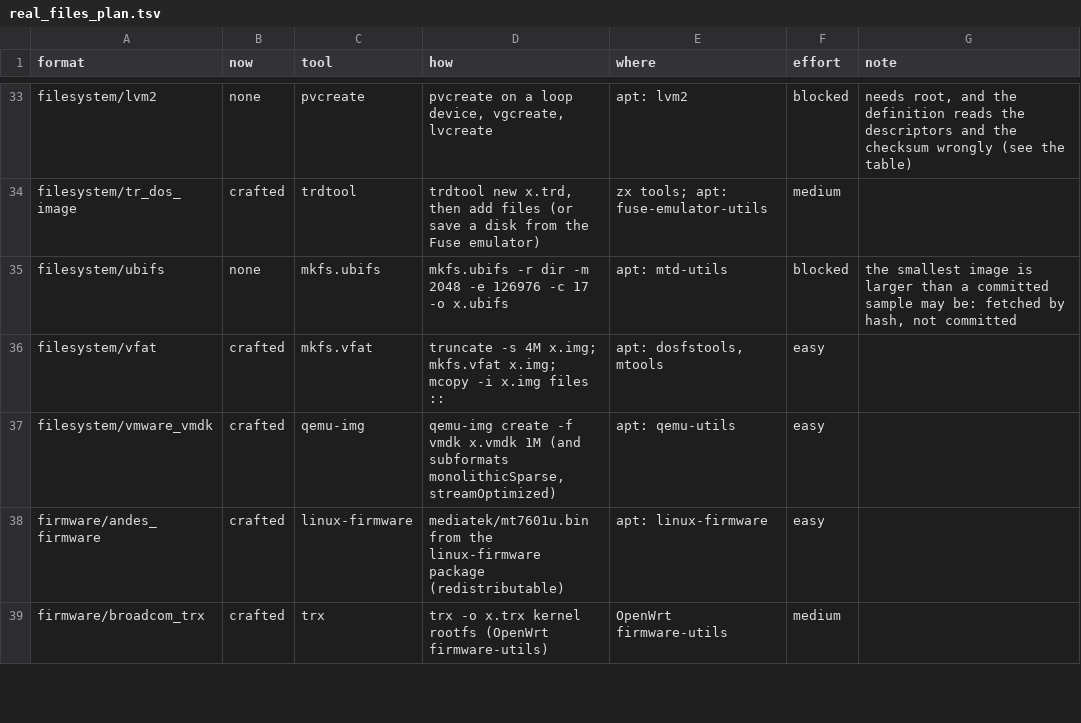
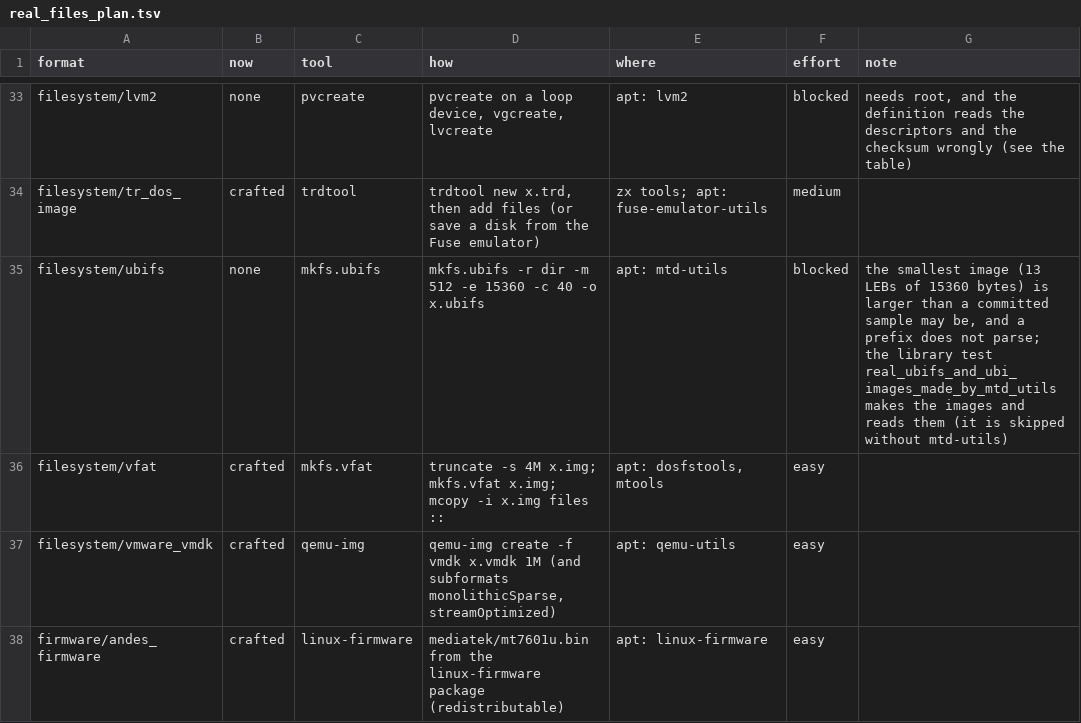
Before and after one commit to shroomsword/doe, a TSV file: conformance/real_files_plan.tsv, drawn as a sheet; only a part is shown, gaps mark what is left out; the shorter side is filled out with more unchanged rows.

```diff
--- a/conformance/real_files_plan.tsv
+++ b/conformance/real_files_plan.tsv
@@ -34,3 +34,3 @@ filesystem/lvm2	none	pvcreate	pvcreate on a loop device, vgcreate, lvcreate	apt:
 filesystem/tr_dos_image	crafted	trdtool	trdtool new x.trd, then add files (or save a disk from the Fuse emulator)	zx tools; apt: fuse-emulator-utils	medium
-filesystem/ubifs	none	mkfs.ubifs	mkfs.ubifs -r dir -m 2048 -e 126976 -c 17 -o x.ubifs	apt: mtd-utils	blocked	the smallest image is larger than a committed sample may be: fetched by hash, not committed
+filesystem/ubifs	none	mkfs.ubifs	mkfs.ubifs -r dir -m 512 -e 15360 -c 40 -o x.ubifs	apt: mtd-utils	blocked	the smallest image (13 LEBs of 15360 bytes) is larger than a committed sample may be, and a prefix does not parse; the library test real_ubifs_and_ubi_images_made_by_mtd_utils makes the images and reads them (it is skipped without mtd-utils)
 filesystem/vfat	crafted	mkfs.vfat	truncate -s 4M x.img; mkfs.vfat x.img; mcopy -i x.img files ::	apt: dosfstools, mtools	easy
```
Also changed, not shown: 2 other files.
